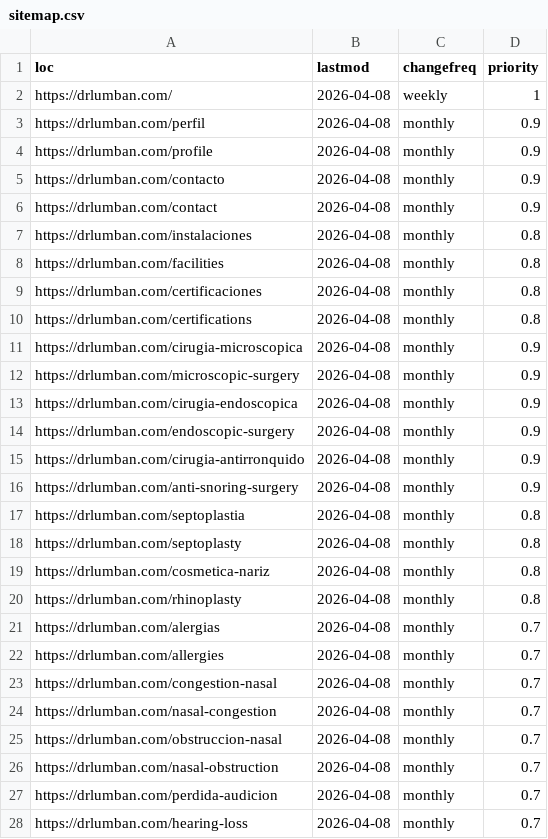
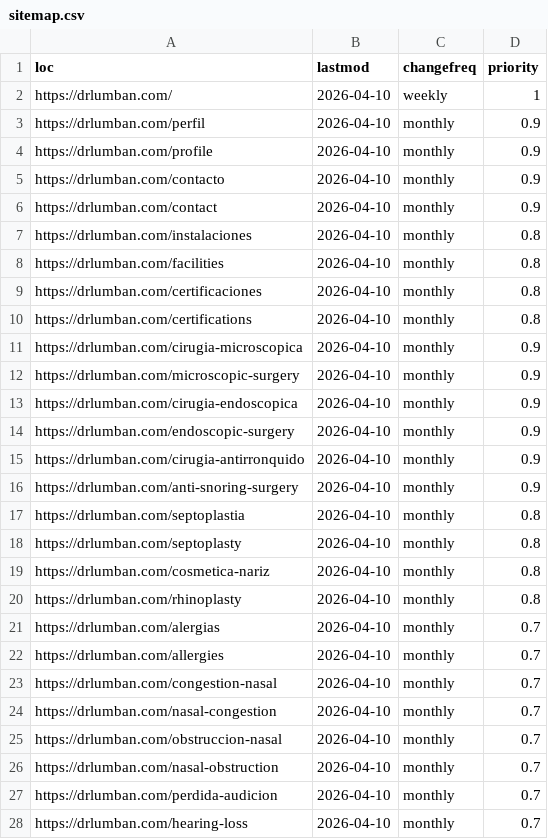
Before and after one commit to Kevin-ecometrics/lumban, a CSV file: public/sitemap.csv, drawn as a sheet; only a part is shown; the diff covers the shown part only.

```diff
--- a/public/sitemap.csv
+++ b/public/sitemap.csv
@@ -1,28 +1,28 @@
 loc,lastmod,changefreq,priority
-https://drlumban.com/,2026-04-08,weekly,1
-https://drlumban.com/perfil,2026-04-08,monthly,0.9
-https://drlumban.com/profile,2026-04-08,monthly,0.9
-https://drlumban.com/contacto,2026-04-08,monthly,0.9
-https://drlumban.com/contact,2026-04-08,monthly,0.9
-https://drlumban.com/instalaciones,2026-04-08,monthly,0.8
-https://drlumban.com/facilities,2026-04-08,monthly,0.8
-https://drlumban.com/certificaciones,2026-04-08,monthly,0.8
-https://drlumban.com/certifications,2026-04-08,monthly,0.8
-https://drlumban.com/cirugia-microscopica,2026-04-08,monthly,0.9
-https://drlumban.com/microscopic-surgery,2026-04-08,monthly,0.9
-https://drlumban.com/cirugia-endoscopica,2026-04-08,monthly,0.9
-https://drlumban.com/endoscopic-surgery,2026-04-08,monthly,0.9
-https://drlumban.com/cirugia-antirronquido,2026-04-08,monthly,0.9
-https://drlumban.com/anti-snoring-surgery,2026-04-08,monthly,0.9
-https://drlumban.com/septoplastia,2026-04-08,monthly,0.8
-https://drlumban.com/septoplasty,2026-04-08,monthly,0.8
-https://drlumban.com/cosmetica-nariz,2026-04-08,monthly,0.8
-https://drlumban.com/rhinoplasty,2026-04-08,monthly,0.8
-https://drlumban.com/alergias,2026-04-08,monthly,0.7
-https://drlumban.com/allergies,2026-04-08,monthly,0.7
-https://drlumban.com/congestion-nasal,2026-04-08,monthly,0.7
-https://drlumban.com/nasal-congestion,2026-04-08,monthly,0.7
-https://drlumban.com/obstruccion-nasal,2026-04-08,monthly,0.7
-https://drlumban.com/nasal-obstruction,2026-04-08,monthly,0.7
-https://drlumban.com/perdida-audicion,2026-04-08,monthly,0.7
-https://drlumban.com/hearing-loss,2026-04-08,monthly,0.7
+https://drlumban.com/,2026-04-10,weekly,1
+https://drlumban.com/perfil,2026-04-10,monthly,0.9
+https://drlumban.com/profile,2026-04-10,monthly,0.9
+https://drlumban.com/contacto,2026-04-10,monthly,0.9
+https://drlumban.com/contact,2026-04-10,monthly,0.9
+https://drlumban.com/instalaciones,2026-04-10,monthly,0.8
+https://drlumban.com/facilities,2026-04-10,monthly,0.8
+https://drlumban.com/certificaciones,2026-04-10,monthly,0.8
+https://drlumban.com/certifications,2026-04-10,monthly,0.8
+https://drlumban.com/cirugia-microscopica,2026-04-10,monthly,0.9
+https://drlumban.com/microscopic-surgery,2026-04-10,monthly,0.9
+https://drlumban.com/cirugia-endoscopica,2026-04-10,monthly,0.9
+https://drlumban.com/endoscopic-surgery,2026-04-10,monthly,0.9
+https://drlumban.com/cirugia-antirronquido,2026-04-10,monthly,0.9
+https://drlumban.com/anti-snoring-surgery,2026-04-10,monthly,0.9
+https://drlumban.com/septoplastia,2026-04-10,monthly,0.8
+https://drlumban.com/septoplasty,2026-04-10,monthly,0.8
+https://drlumban.com/cosmetica-nariz,2026-04-10,monthly,0.8
+https://drlumban.com/rhinoplasty,2026-04-10,monthly,0.8
+https://drlumban.com/alergias,2026-04-10,monthly,0.7
+https://drlumban.com/allergies,2026-04-10,monthly,0.7
+https://drlumban.com/congestion-nasal,2026-04-10,monthly,0.7
+https://drlumban.com/nasal-congestion,2026-04-10,monthly,0.7
+https://drlumban.com/obstruccion-nasal,2026-04-10,monthly,0.7
+https://drlumban.com/nasal-obstruction,2026-04-10,monthly,0.7
+https://drlumban.com/perdida-audicion,2026-04-10,monthly,0.7
+https://drlumban.com/hearing-loss,2026-04-10,monthly,0.7
```
Also changed, not shown: 20 edited cells elsewhere in this file, 8 other files.
